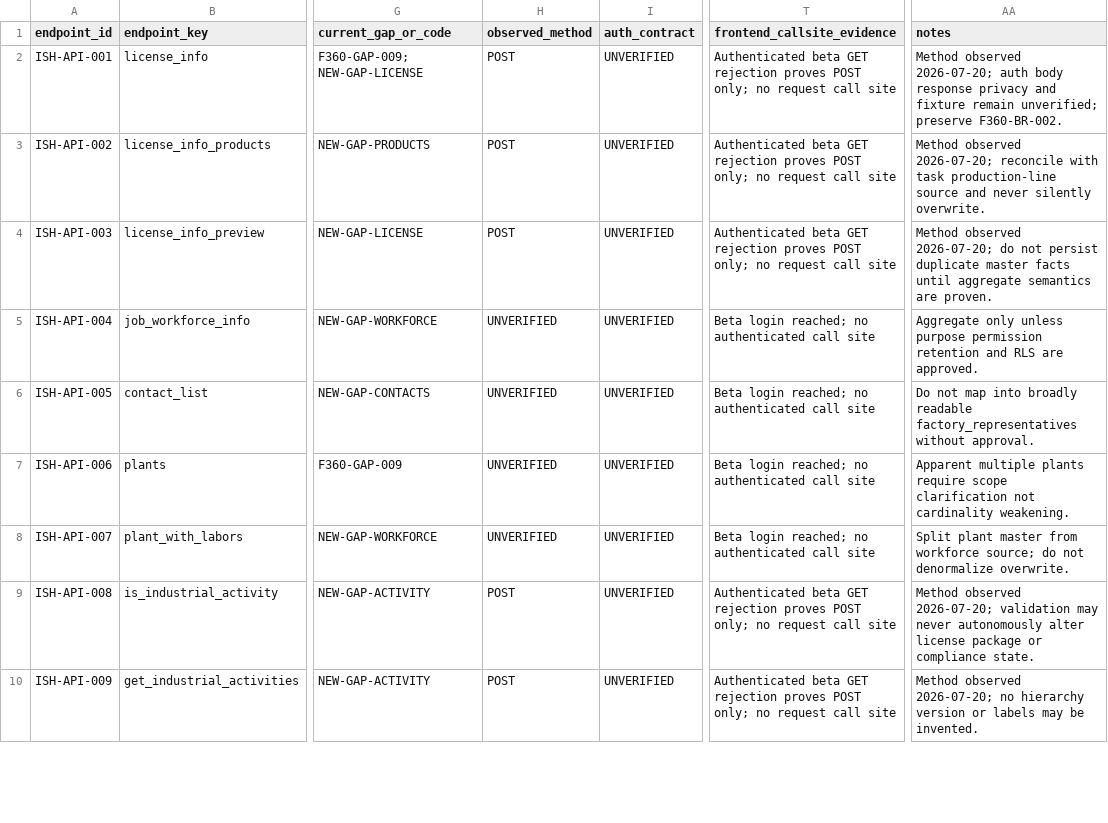
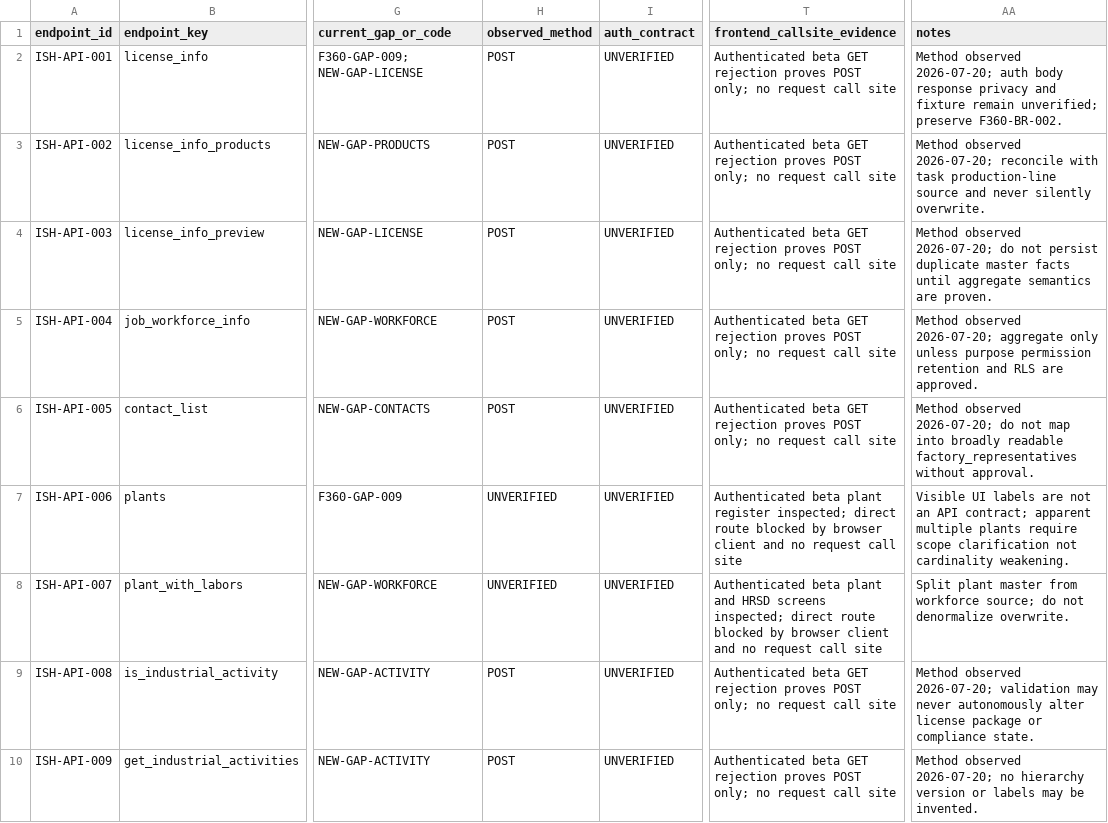
Before and after one commit to Vikram-Indla/Inspection, a CSV file: product-contract/factory-360/industry-shared/INDUSTRY_SHARED_ENDPOINT_CONTRACT_LEDGER.csv, drawn as a sheet; only a part is shown, gaps mark what is left out; the diff covers the shown part only; the diff names each change by its address in the sheet, - before the commit and + after, or states it on an @@ line.

Commit message:
docs(factory360): record additional method-only discovery

```diff
--- a/product-contract/factory-360/industry-shared/INDUSTRY_SHARED_ENDPOINT_CONTRACT_LEDGER.csv
+++ b/product-contract/factory-360/industry-shared/INDUSTRY_SHARED_ENDPOINT_CONTRACT_LEDGER.csv
-H5:H6 (observed_method): UNVERIFIED
+H5:H6 (observed_method): POST
-T5:T6 (frontend_callsite_evidence): Beta login reached; no authenticated call site
+T5:T6 (frontend_callsite_evidence): Authenticated beta GET rejection proves POST only; no request call site
-AA5 (notes): Aggregate only unless…
+AA5 (notes): Method observed 2026-07-20; aggregate only unless…
-AA6 (notes): Do not map…
+AA6 (notes): Method observed 2026-07-20; do not map…
-T7 (frontend_callsite_evidence): Beta login reached; no authenticated call site
+T7 (frontend_callsite_evidence): Authenticated beta plant register inspected; direct route blocked by browser client and no request call site
-AA7 (notes): Apparent multiple plants…
+AA7 (notes): Visible UI labels are not an API contract; apparent multiple plants…
-T8 (frontend_callsite_evidence): Beta login reached; no authenticated call site
+T8 (frontend_callsite_evidence): Authenticated beta plant and HRSD screens inspected; direct route blocked by browser client and no request call site
```
Also changed, not shown: 5 edited cells elsewhere in this file, product-contract/factory-360/industry-shared/F360_INDUSTRY_SHARED_ACCEPTANCE_LEDGER.csv, 7 other files.
